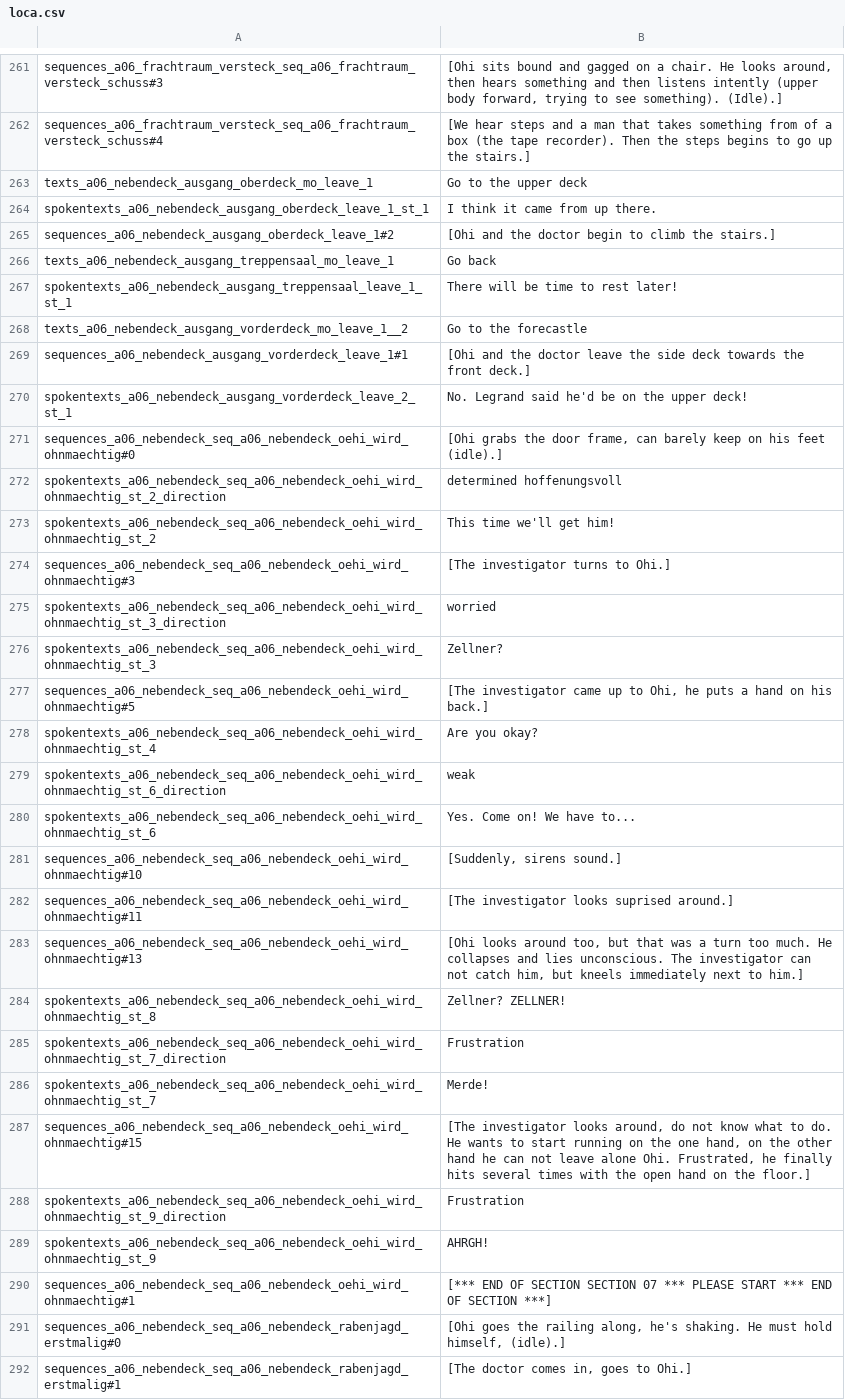
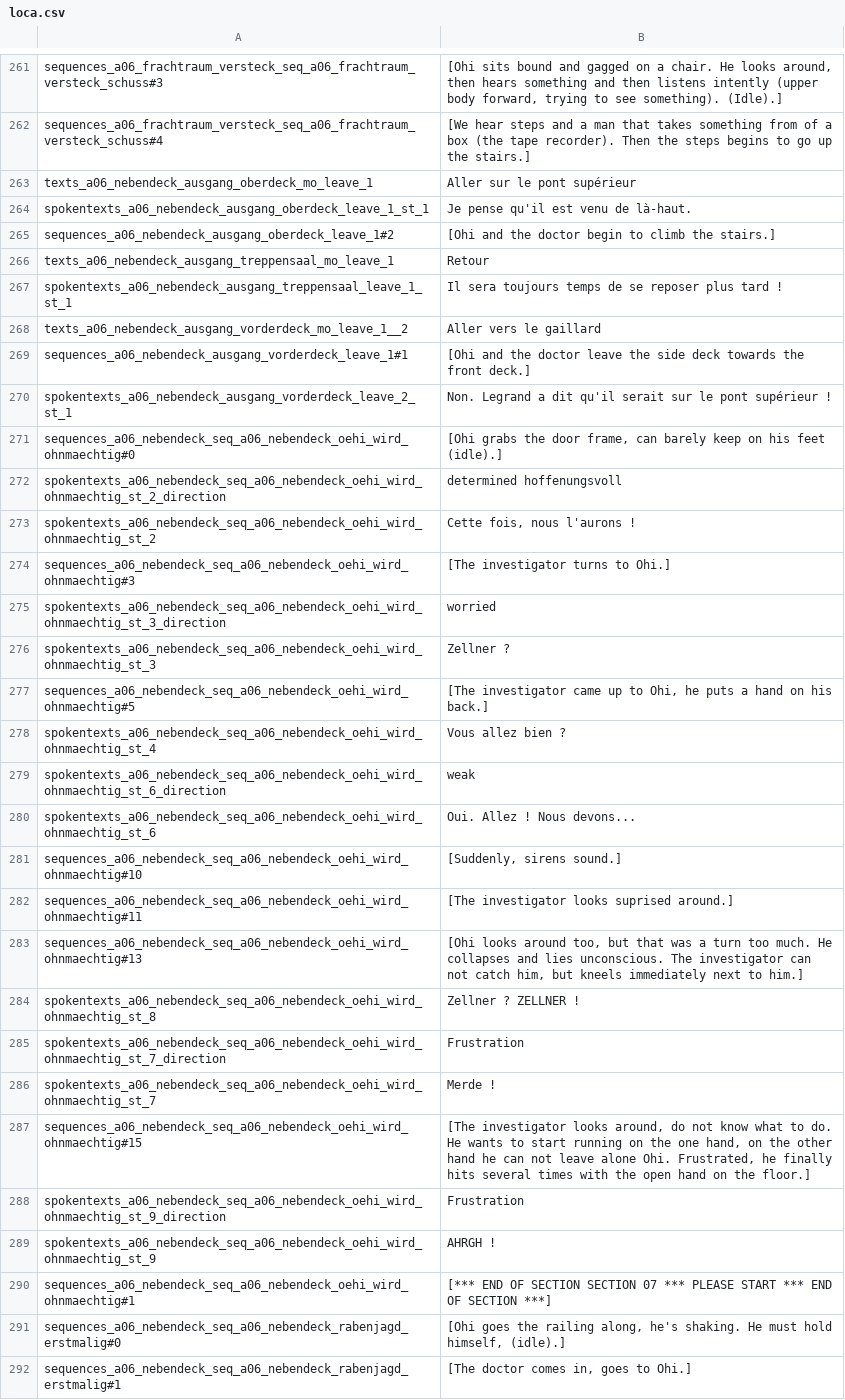
Before and after one commit to Smash15195/Traduction-Francaise-The-Raven---Chapter-1---The-Eye-of-the-Sphinx, a CSV file: lang/fr/text/abschnitt_06/loca.csv, drawn as a sheet; only a part is shown, gaps mark what is left out; the diff covers the shown part only; the diff names each change by its address in the sheet, - before the commit and + after, or states it on an @@ line.

```diff
--- a/lang/fr/text/abschnitt_06/loca.csv
+++ b/lang/fr/text/abschnitt_06/loca.csv
-B263: Go to the upper deck
+B263: Aller sur le pont supérieur
-B264: I think it came from up there.
+B264: Je pense qu'il est venu de là-haut.
-B266: Go back
+B266: Retour
-B267: There will be time to rest later!
+B267: Il sera toujours temps de se reposer plus tard !
-B268: Go to the forecastle
+B268: Aller vers le gaillard
-B270: No. Legrand said he'd be on the upper deck!
+B270: Non. Legrand a dit qu'il serait sur le pont supérieur !
-B273: This time we'll get him!
+B273: Cette fois, nous l'aurons !
-B276: Zellner?
+B276: Zellner ?
-B278: Are you okay?
+B278: Vous allez bien ?
-B280: Yes. Come on! We have to...
+B280: Oui. Allez ! Nous devons...
-B284: Zellner? ZELLNER!
+B284: Zellner ? ZELLNER !
-B286: Merde!
+B286: Merde !
-B289: AHRGH!
+B289: AHRGH !
```
Also changed, not shown: 106 edited cells elsewhere in this file.
